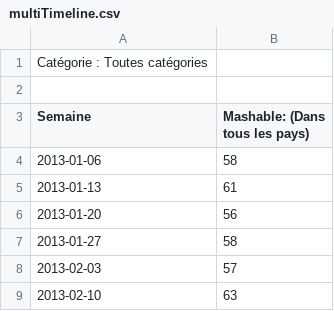
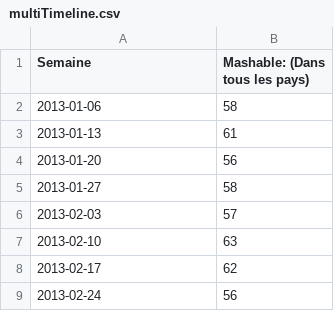
Before and after one commit to Samuelpariente/Online-news-popularity, a CSV file: Dataframes/multiTimeline.csv, drawn as a sheet; only a part is shown; the shorter side is filled out with more unchanged rows.

Commit message:
Update multiTimeline.csv

```diff
--- a/Dataframes/multiTimeline.csv
+++ b/Dataframes/multiTimeline.csv
@@ -1,3 +1 @@
-Catégorie : Toutes catégories
-
 Semaine,Mashable: (Dans tous les pays)
```
